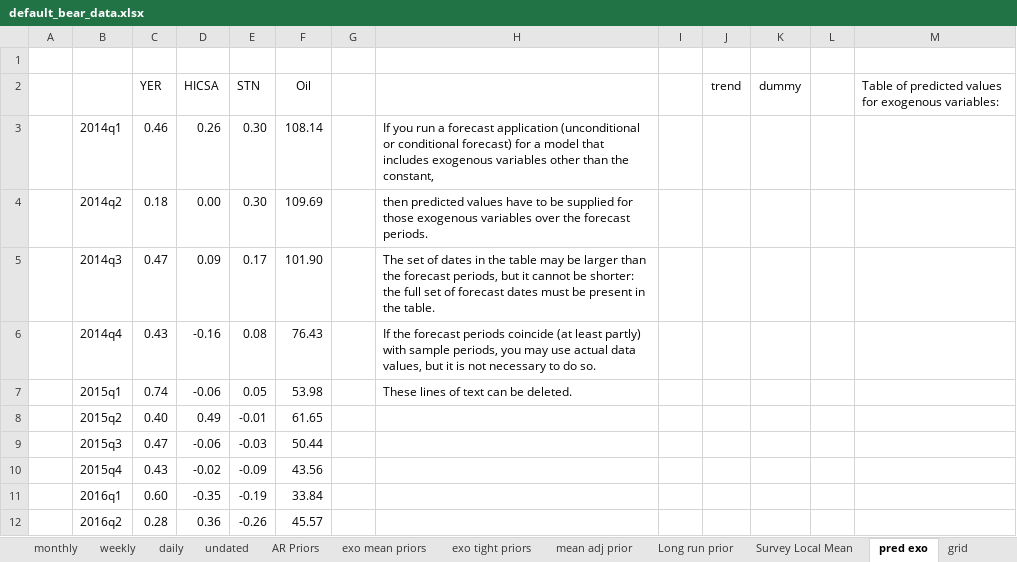
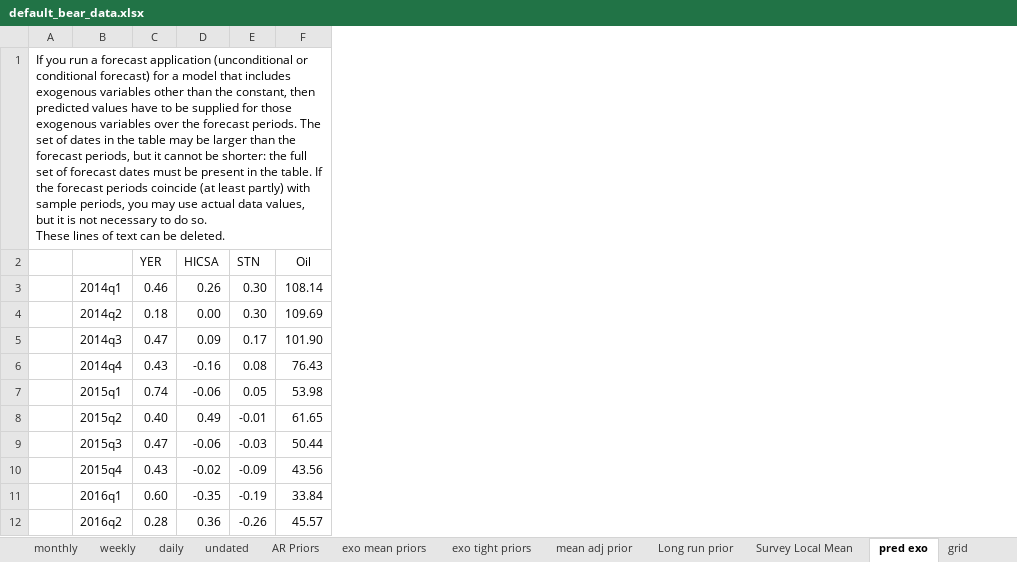
Before and after one commit to european-central-bank/BEAR-toolbox, an Excel workbook: tbx/default_bear_data.xlsx, sheet pred exo, drawn as a sheet; only a part is shown; values as stored, in another font and other column widths than the file's, no borders; removed rows and columns are numbered as before the commit, all else as after; ↵ is a line break in a cell; the diff names each change by its address in the sheet, - before the commit and + after, or states it on an @@ line.

```diff
--- a/tbx/default_bear_data.xlsx (sheet pred exo)
+++ b/tbx/default_bear_data.xlsx (sheet pred exo)
-column A, empty
+column A, row 1: If you run a forecast application (unconditional or conditional forecast) for a model that includes exogenous variables other than the constant, then predicted values have to be supplied for those exogenous variables over the forecast periods. The set of dates in the table may be larger than the forecast periods, but it cannot be shorter: the full set of forecast dates must be present in the table. If the forecast periods coincide (at least partly) with sample periods, you may use actual data values, but it is not necessary to do so. ↵ These lines of text can be deleted.
-column G, empty
-column H, rows 3-7: If you run a forecast application (unconditional or conditional forecast) for a model that includes exogenous variables other than the constant, | then predicted values have to be supplied for those exogenous variables over the forecast periods. | The set of dates in the table may be larger than the forecast periods, but it cannot be shorter: the full set of forecast dates must be present in the table. | If the forecast periods coincide (at least partly) with sample periods, you may use actual data values, but it is not necessary to do so. | These lines of text can be deleted.
-column I, empty
-column J (trend), empty
-column K (dummy), empty
-column L, empty
-column M, row 2: Table of predicted values for exogenous variables:
```
Also changed, not shown: sheet exo tight priors, sheet exo mean priors, sheet pan pred exo, sheet intervals, sheet conditions, sheet pan blocks, 5 more sheets, tbx/replications/data_.xlsx, 9 other files.
